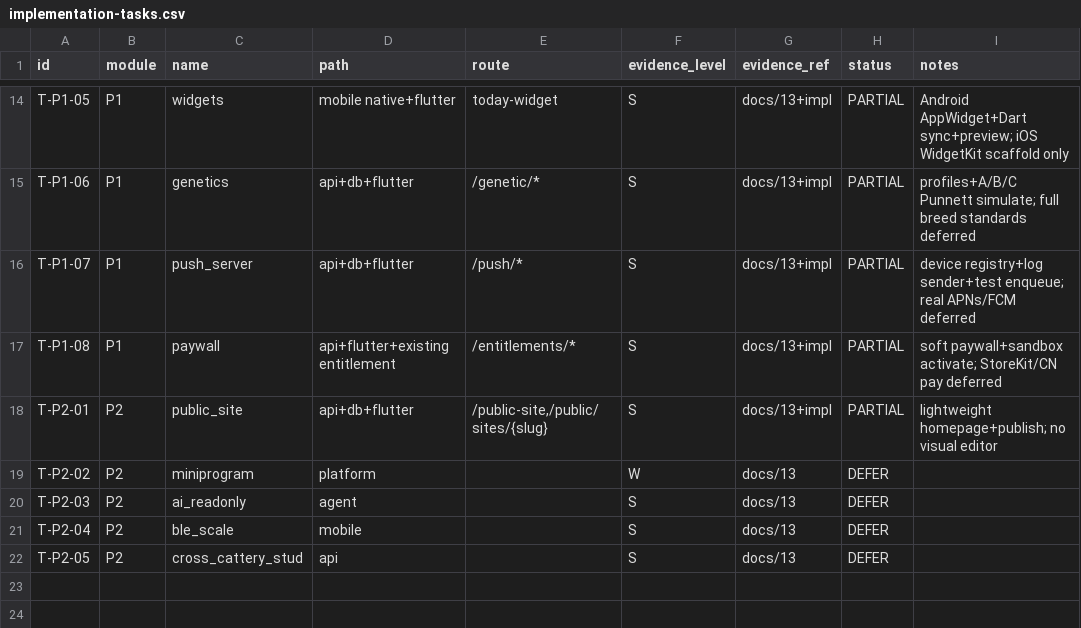
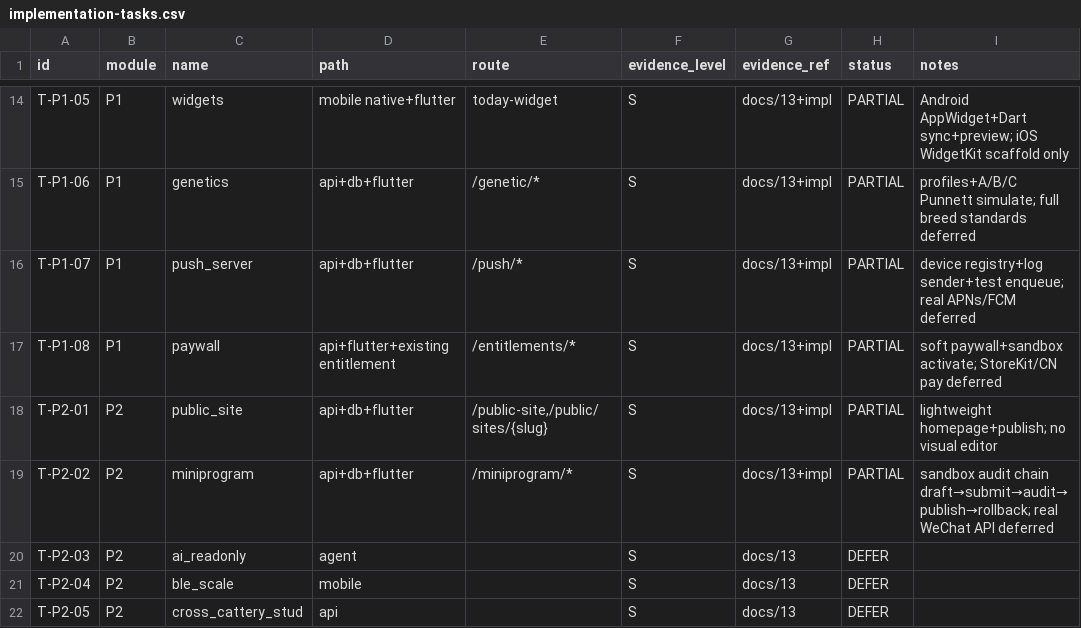
Before and after one commit to haru225-coder/scolvpet, a CSV file: reverse-evidence/full/gap/implementation-tasks.csv, drawn as a sheet; only a part is shown, gaps mark what is left out.

Commit message:
feat(p2): miniprogram sandbox audit and release pipeline
T-P2-02: config, draft→submit→audit→publish→rollback without real
WeChat APIs. Also fix today-care overdue clock for stable tests.

```diff
--- a/reverse-evidence/full/gap/implementation-tasks.csv
+++ b/reverse-evidence/full/gap/implementation-tasks.csv
@@ -18,3 +18,3 @@ T-P1-08,P1,paywall,api+flutter+existing entitlement,"/entitlements/*",S,docs/13+
 T-P2-01,P2,public_site,api+db+flutter,"/public-site,/public/sites/{slug}",S,docs/13+impl,PARTIAL,lightweight homepage+publish; no visual editor
-T-P2-02,P2,miniprogram,platform,,W,docs/13,DEFER,
+T-P2-02,P2,miniprogram,api+db+flutter,"/miniprogram/*",S,docs/13+impl,PARTIAL,sandbox audit chain draft→submit→audit→publish→rollback; real WeChat API deferred
 T-P2-03,P2,ai_readonly,agent,,S,docs/13,DEFER,
```
Also changed, not shown: 14 other files.
